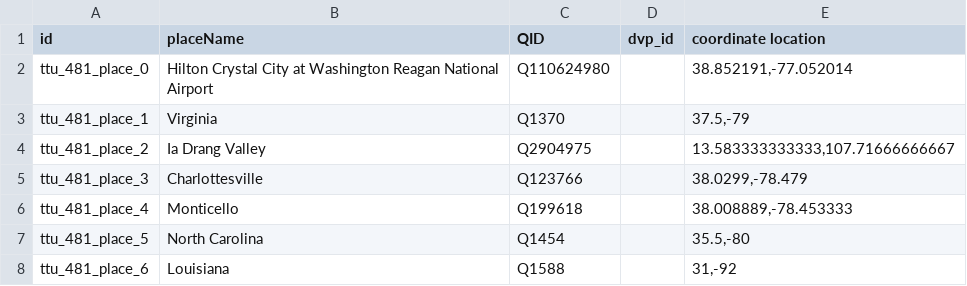
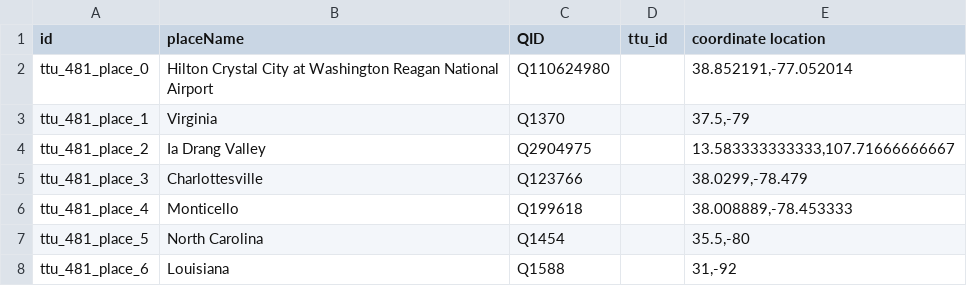
Before and after one commit to Dartmouth-Digital-History-Initiative/VNCA-Encoding, a TSV file: tsv/0481_cornett_peggy_places.tsv, drawn as a sheet; only a part is shown; the diff names each change by its address in the sheet, - before the commit and + after, or states it on an @@ line.

Commit message:
Update 0481_cornett_peggy_places.tsv

```diff
--- a/tsv/0481_cornett_peggy_places.tsv
+++ b/tsv/0481_cornett_peggy_places.tsv
-D1: dvp_id
+D1: ttu_id
```
